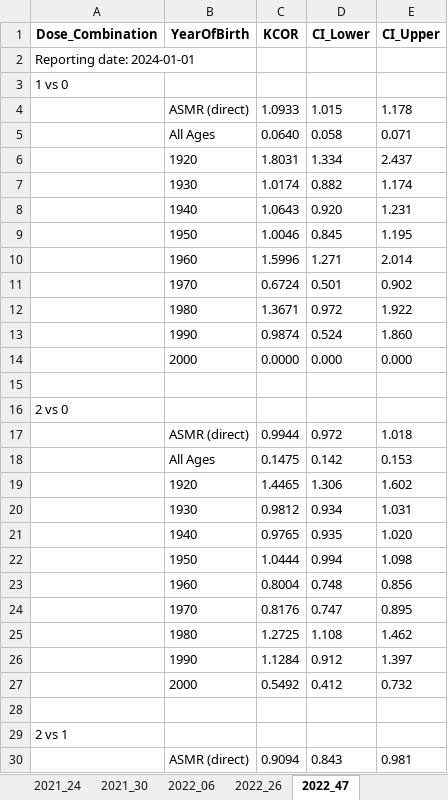
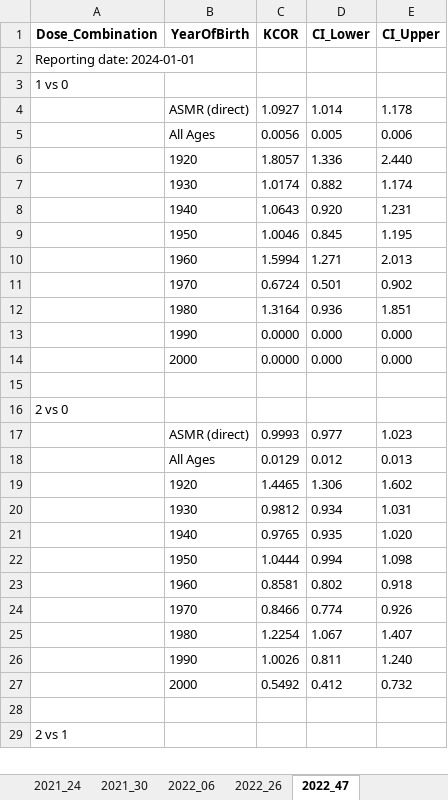
Before and after one commit to skirsch/KCOR, an Excel workbook: data/Czech/KCOR_summary.xlsx, sheet 2022_47, drawn as a sheet; only a part is shown; values as stored, in another font and other column widths than the file's, no borders; removed rows and columns are numbered as before the commit, all else as after; the diff covers the shown part only; the diff names each change by its address in the sheet, - before the commit and + after, or states it on an @@ line.

Commit message:
for linear fit, we have a match in test harness vs. KCOR fit!

```diff
--- a/data/Czech/KCOR_summary.xlsx (sheet 2022_47)
+++ b/data/Czech/KCOR_summary.xlsx (sheet 2022_47)
-C4 (KCOR): 1.0933
+C4 (KCOR): 1.0927
-D4 (CI_Lower): 1.015
+D4 (CI_Lower): 1.014
-row 5:  | All Ages | 0.0640 | 0.058 | 0.071
-row 6:  | 1920 | 1.8031 | 1.334 | 2.437
+row 5:  | All Ages | 0.0056 | 0.005 | 0.006
+row 6:  | 1920 | 1.8057 | 1.336 | 2.440
-C10 (KCOR): 1.5996
+C10 (KCOR): 1.5994
-E10 (CI_Upper): 2.014
+E10 (CI_Upper): 2.013
-row 12:  | 1980 | 1.3671 | 0.972 | 1.922
-row 13:  | 1990 | 0.9874 | 0.524 | 1.860
+row 12:  | 1980 | 1.3164 | 0.936 | 1.851
+row 13:  | 1990 | 0.0000 | 0.000 | 0.000
-row 17:  | ASMR (direct) | 0.9944 | 0.972 | 1.018
-row 18:  | All Ages | 0.1475 | 0.142 | 0.153
+row 17:  | ASMR (direct) | 0.9993 | 0.977 | 1.023
+row 18:  | All Ages | 0.0129 | 0.012 | 0.013
-row 23:  | 1960 | 0.8004 | 0.748 | 0.856
-row 24:  | 1970 | 0.8176 | 0.747 | 0.895
-row 25:  | 1980 | 1.2725 | 1.108 | 1.462
-row 26:  | 1990 | 1.1284 | 0.912 | 1.397
+row 23:  | 1960 | 0.8581 | 0.802 | 0.918
+row 24:  | 1970 | 0.8466 | 0.774 | 0.926
+row 25:  | 1980 | 1.2254 | 1.067 | 1.407
+row 26:  | 1990 | 1.0026 | 0.811 | 1.240
-row 30:  | ASMR (direct) | 0.9094 | 0.843 | 0.981
```
Also changed, not shown: 51 added rows, 50 removed rows and 3 edited cells elsewhere in this sheet, sheet 2022_06, sheet 2022_26, sheet 2021_24, sheet 2021_30, sheet 2021_20, sheet 2021_13, 7 other files.
